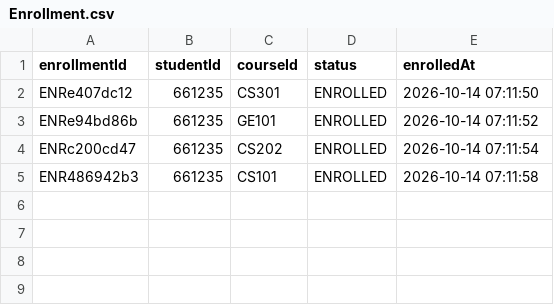
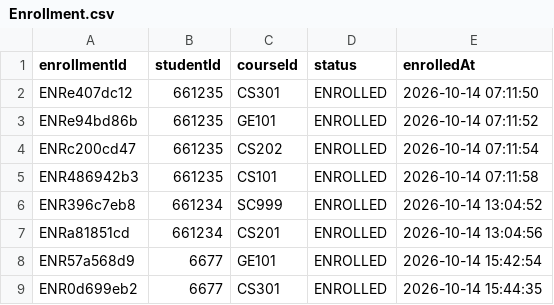
Before and after one commit to Thitipat0P/RegisterSoftware, a CSV file: data/Enrollment.csv, drawn as a sheet; the diff names each change by its address in the sheet, - before the commit and + after, or states it on an @@ line.

```diff
--- a/data/Enrollment.csv
+++ b/data/Enrollment.csv
+row 6: ENR396c7eb8 | 661234 | SC999 | ENROLLED | 2026-10-14 13:04:52
+row 7: ENRa81851cd | 661234 | CS201 | ENROLLED | 2026-10-14 13:04:56
+row 8: ENR57a568d9 | 6677 | GE101 | ENROLLED | 2026-10-14 15:42:54
+row 9: ENR0d699eb2 | 6677 | CS301 | ENROLLED | 2026-10-14 15:44:35
```
Also changed, not shown: data/Course.csv, 9 other files.
